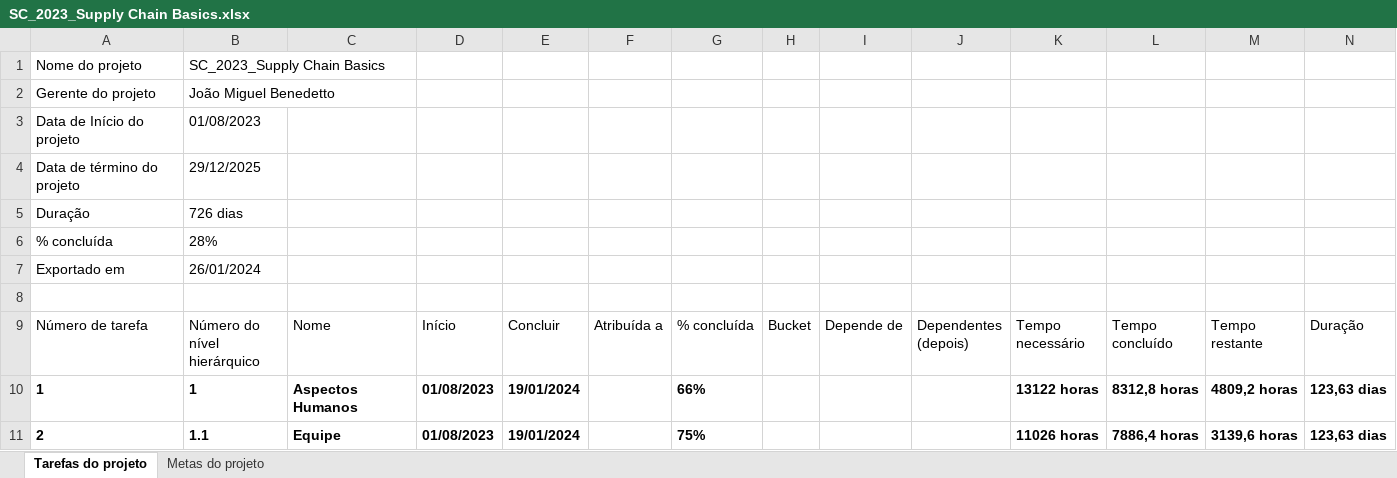
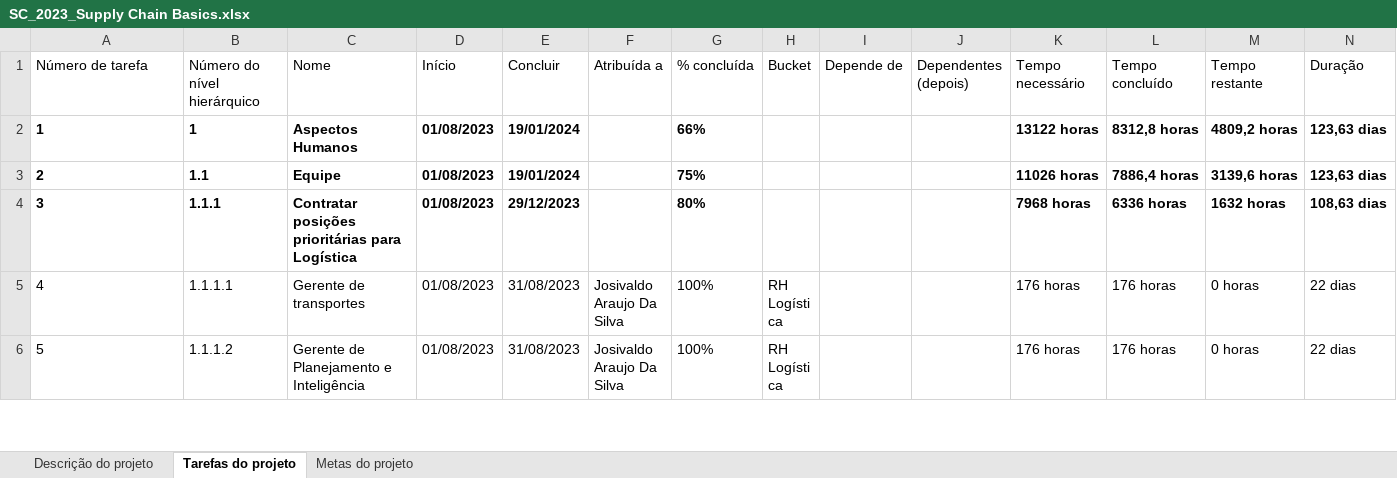
Before and after one commit to JhonataCarajas/Status-Report, an Excel workbook: BD/SC_2023_Supply Chain Basics.xlsx, sheet Tarefas do projeto, drawn as a sheet; only a part is shown; the shorter side is filled out with more unchanged rows; values as stored, in another font and other column widths than the file's, no borders; rows hold the shown columns only; the diff names each change by its address in the sheet, - before the commit and + after, or states it on an @@ line.

Commit message:
update

```diff
--- a/BD/SC_2023_Supply Chain Basics.xlsx (sheet Tarefas do projeto)
+++ b/BD/SC_2023_Supply Chain Basics.xlsx (sheet Tarefas do projeto)
+sheet tab: Descrição do projeto
-row 1: Nome do projeto | SC_2023_Supply Chain Basics
-row 2: Gerente do projeto | João Miguel Benedetto
-row 3: Data de Início do projeto | 01/08/2023
-row 4: Data de término do projeto | 29/12/2025
-row 5: Duração | 726 dias
-row 6: % concluída | 28%
-row 7: Exportado em | 26/01/2024
-row 8: (empty)
```
